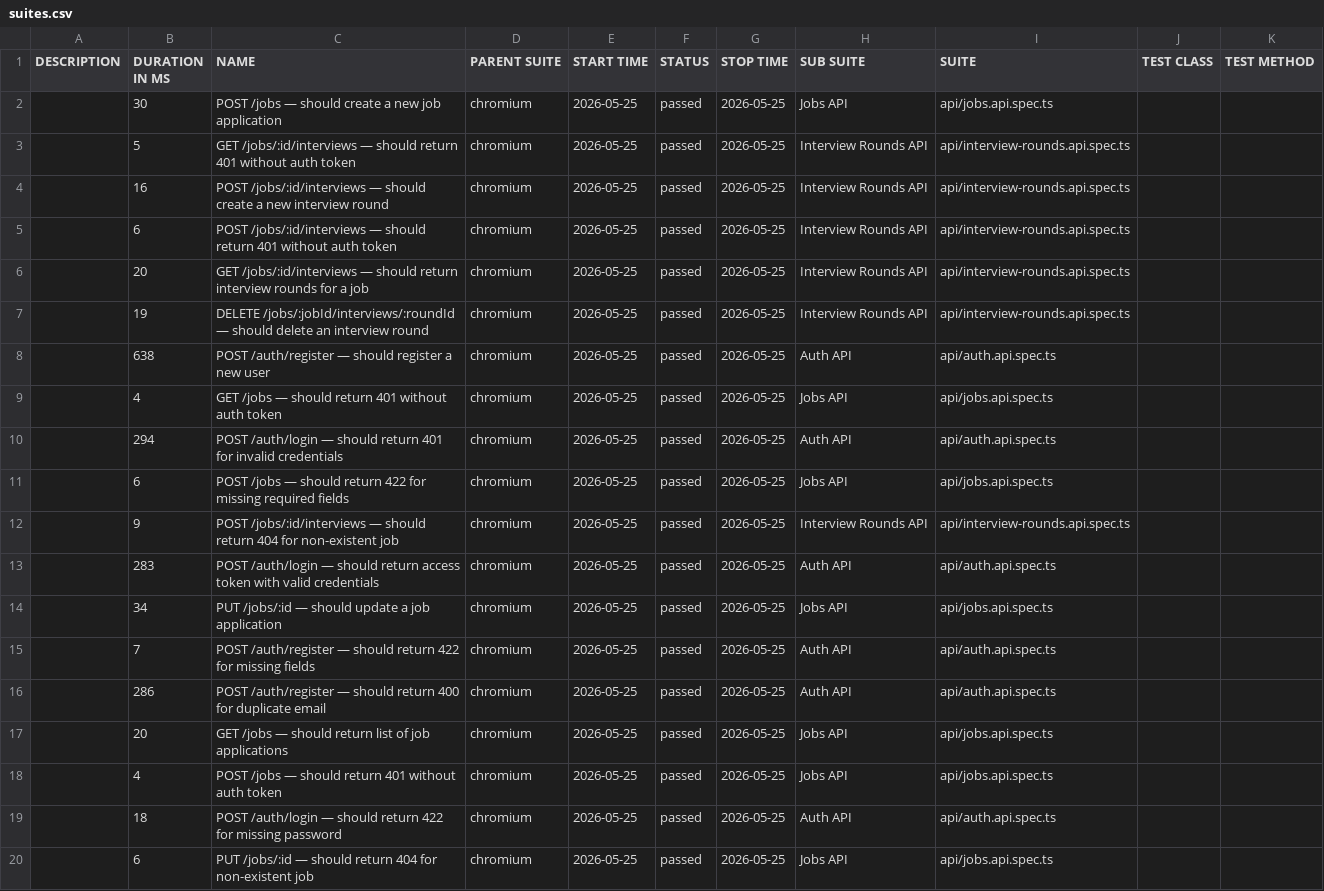
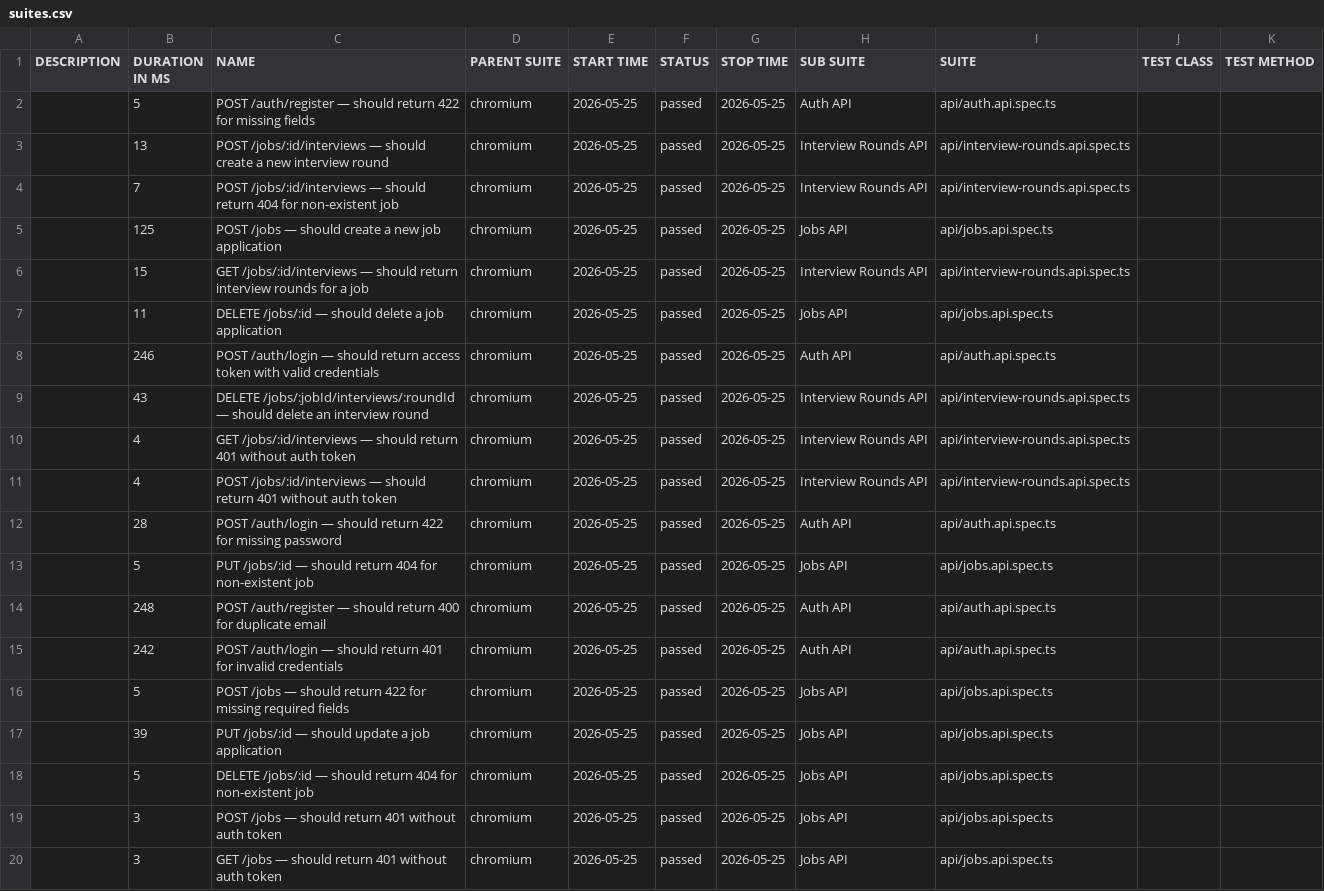
Before and after one commit to QA-Master505/job-tracker-tests, a CSV file: data/suites.csv, drawn as a sheet; only a part is shown; removed rows and columns are numbered as before the commit, all else as after; the diff covers the shown part only; the diff names each change by its address in the sheet, - before the commit and + after, or states it on an @@ line.

```diff
--- a/data/suites.csv
+++ b/data/suites.csv
-row 2:  | 30 | POST /jobs — should create a new job application | chromium | 2026-05-25 | passed | 2026-05-25 | Jobs API | api/jobs.api.spec.ts
-C2 (NAME): GET /jobs/:id/interviews — should return 401 without auth token
+C2 (NAME): POST /auth/register — should return 422 for missing fields
-H2 (SUB SUITE): Interview Rounds API
+H2 (SUB SUITE): Auth API
-I2 (SUITE): api/interview-rounds.api.spec.ts
+I2 (SUITE): api/auth.api.spec.ts
-B3 (DURATION IN MS): 16
+B3 (DURATION IN MS): 13
-B4 (DURATION IN MS): 6
+B4 (DURATION IN MS): 7
-C4 (NAME): …should return 401 without auth token
+C4 (NAME): …should return 404 for non-existent job
+row 5:  | 125 | POST /jobs — should create a new job application | chromium | 2026-05-25 | passed | 2026-05-25 | Jobs API | api/jobs.api.spec.ts
-B6 (DURATION IN MS): 20
+B6 (DURATION IN MS): 15
+row 7:  | 11 | DELETE /jobs/:id — should delete a job application | chromium | 2026-05-25 | passed | 2026-05-25 | Jobs API | api/jobs.api.spec.ts
+row 8:  | 246 | POST /auth/login — should return access token with valid credentials | chromium | 2026-05-25 | passed | 2026-05-25 | Auth API | api/auth.api.spec.ts
-B9 (DURATION IN MS): 19
+B9 (DURATION IN MS): 43
+row 10:  | 4 | GET /jobs/:id/interviews — should return 401 without auth token | chromium | 2026-05-25 | passed | 2026-05-25 | Interview Rounds API | api/interview-rounds.api.spec.ts
+row 11:  | 4 | POST /jobs/:id/interviews — should return 401 without auth token | chromium | 2026-05-25 | passed | 2026-05-25 | Interview Rounds API | api/interview-rounds.api.spec.ts
-B12 (DURATION IN MS): 638
+B12 (DURATION IN MS): 28
-C12 (NAME): POST /auth/register — should register a new user
+C12 (NAME): POST /auth/login — should return 422 for missing password
-B13 (DURATION IN MS): 4
+B13 (DURATION IN MS): 5
-C13 (NAME): GET /jobs — should return 401 without auth token
+C13 (NAME): PUT /jobs/:id — should return 404 for non-existent job
+row 14:  | 248 | POST /auth/register — should return 400 for duplicate email | chromium | 2026-05-25 | passed | 2026-05-25 | Auth API | api/auth.api.spec.ts
-B15 (DURATION IN MS): 294
+B15 (DURATION IN MS): 242
-B16 (DURATION IN MS): 6
+B16 (DURATION IN MS): 5
-row 12:  | 9 | POST /jobs/:id/interviews — should return 404 for non-existent job | chromium | 2026-05-25 | passed | 2026-05-25 | Interview Rounds API | api/interview-rounds.api.spec.ts
-row 13:  | 283 | POST /auth/login — should return access token with valid credentials | chromium | 2026-05-25 | passed | 2026-05-25 | Auth API | api/auth.api.spec.ts
-B17 (DURATION IN MS): 34
+B17 (DURATION IN MS): 39
-row 15:  | 7 | POST /auth/register — should return 422 for missing fields | chromium | 2026-05-25 | passed | 2026-05-25 | Auth API | api/auth.api.spec.ts
-row 16:  | 286 | POST /auth/register — should return 400 for duplicate email | chromium | 2026-05-25 | passed | 2026-05-25 | Auth API | api/auth.api.spec.ts
-B18 (DURATION IN MS): 20
+B18 (DURATION IN MS): 5
-C18 (NAME): GET /jobs — should return list of job applications
+C18 (NAME): DELETE /jobs/:id — should return 404 for non-existent job
-B19 (DURATION IN MS): 4
+B19 (DURATION IN MS): 3
-row 19:  | 18 | POST /auth/login — should return 422 for missing password | chromium | 2026-05-25 | passed | 2026-05-25 | Auth API | api/auth.api.spec.ts
-B20 (DURATION IN MS): 6
+B20 (DURATION IN MS): 3
-C20 (NAME): PUT /jobs/:id — should return 404 for non-existent job
+C20 (NAME): GET /jobs — should return 401 without auth token
```
Also changed, not shown: 6 edited cells elsewhere in this file, 56 other files.
